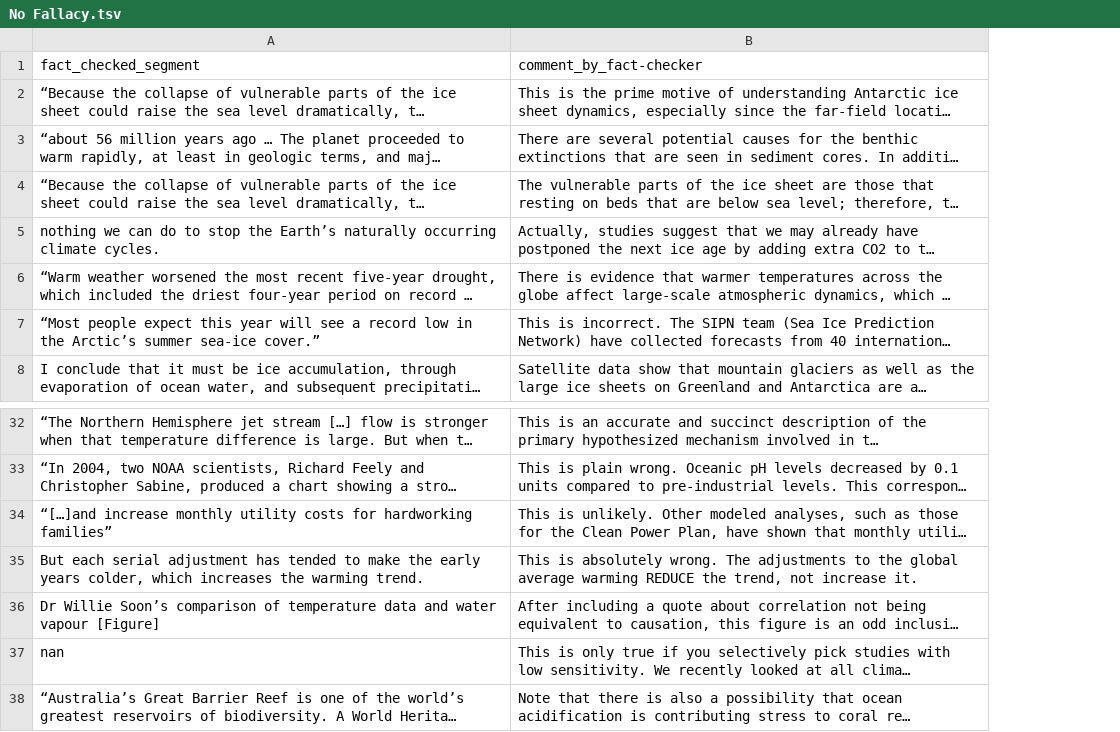
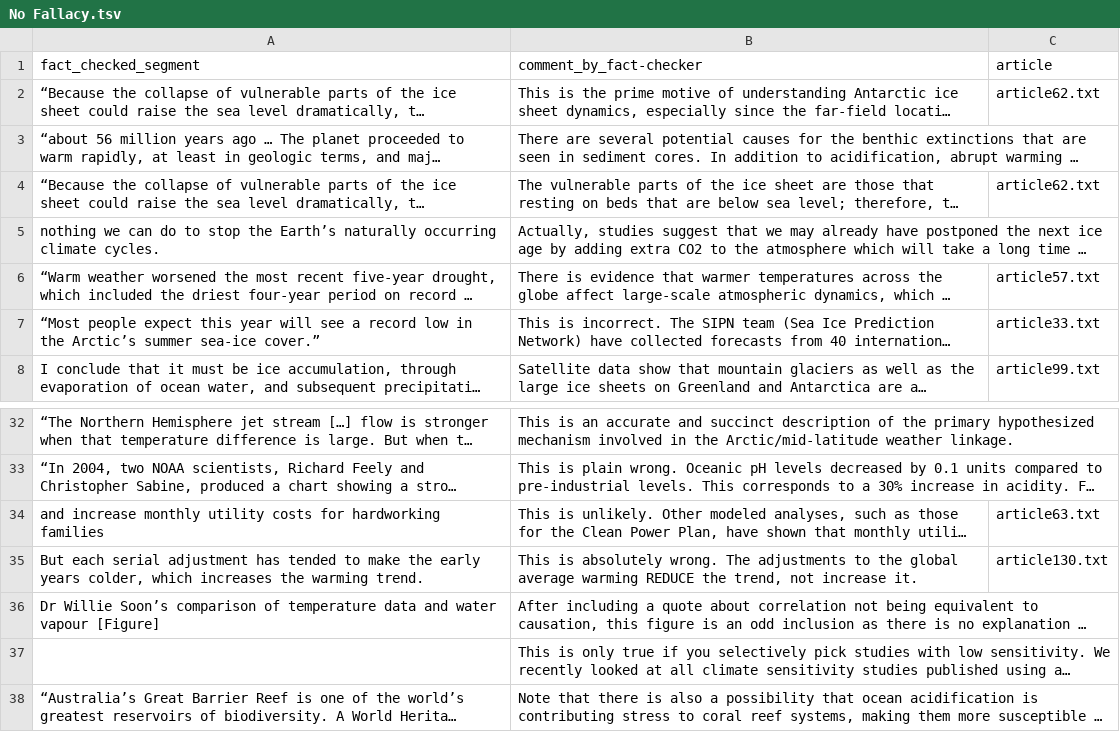
Before and after one commit to Tariq60/fallacy-detection, a TSV file: data/climate/train/No Fallacy.tsv, drawn as a sheet; only a part is shown, gaps mark what is left out; long unchanged cells end in …; the diff names each change by its address in the sheet, - before the commit and + after, or states it on an @@ line.

Commit message:
add article info to climate data

```diff
--- a/data/climate/train/No Fallacy.tsv
+++ b/data/climate/train/No Fallacy.tsv
+column C (article), rows 2-8: article62.txt |  | article62.txt |  | article57.txt | article33.txt | article99.txt; rows 34-35: article63.txt | article130.txt
-A34 (fact_checked_segment): “[…]and increase monthly utility costs for hardworking families”
+A34 (fact_checked_segment): and increase monthly utility costs for hardworking families
-A37 (fact_checked_segment): nan
+A37 (fact_checked_segment): (empty)
```
Also changed, not shown: data/climate/dev/No Fallacy.tsv, data/climate/train/Cherry Picking.tsv, 34 other files.
